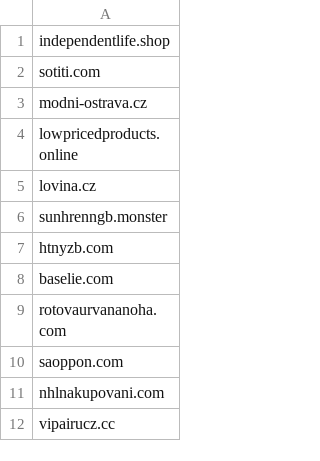
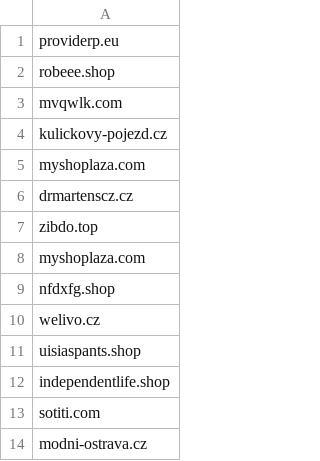
Before and after one commit to oubrecht-com/coi-adblock-list, a CSV file: coi_source_data.csv, drawn as a sheet; only a part is shown; the shorter side is filled out with more unchanged rows.

Commit message:
Automated update

```diff
--- a/coi_source_data.csv
+++ b/coi_source_data.csv
@@ -1 +1,12 @@
+providerp.eu
+robeee.shop
+mvqwlk.com
+kulickovy-pojezd.cz
+myshoplaza.com
+drmartenscz.cz
+zibdo.top
+myshoplaza.com
+nfdxfg.shop
+welivo.cz
+uisiaspants.shop
 independentlife.shop
```
